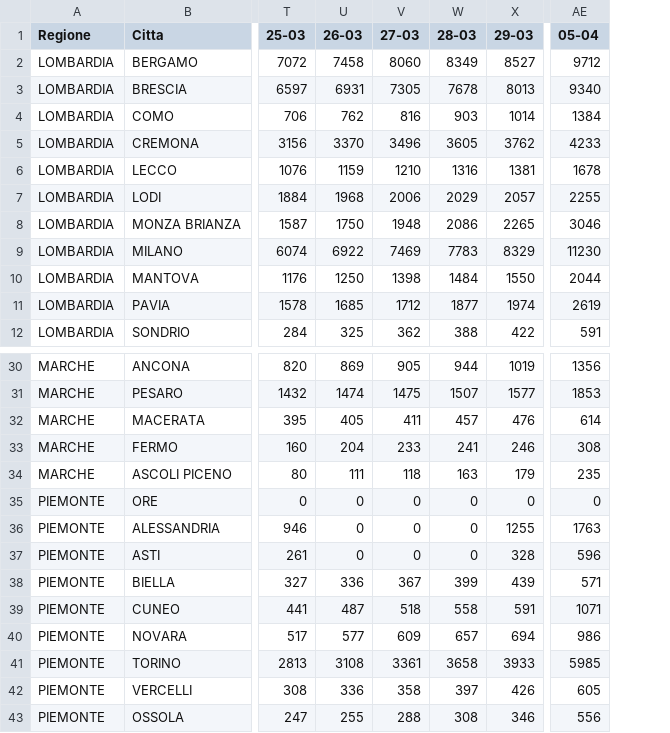
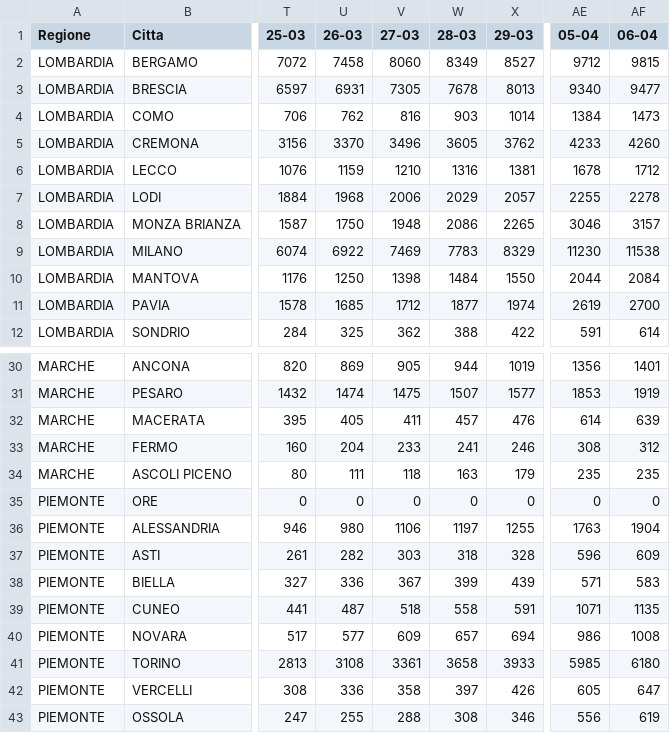
Before and after one commit to baraldian/analyzing-covid-infections-italy, a CSV file: rilevazioni.csv, drawn as a sheet; only a part is shown, gaps mark what is left out; the diff names each change by its address in the sheet, - before the commit and + after, or states it on an @@ line.

```diff
--- a/rilevazioni.csv
+++ b/rilevazioni.csv
+column AF (06-04), rows 2-12: 9815 | 9477 | 1473 | 4260 | 1712 | 2278 | 3157 | 11538 | 2084 | 2700 | 614; rows 30-43: 1401 | 1919 | 639 | 312 | 235 | 0 | 1904 | 609 | 583 | 1135 | 1008 | 6180 | 647 | 619
-U36 (26-03): 0
+U36 (26-03): 980
-V36 (27-03): 0
+V36 (27-03): 1106
-W36 (28-03): 0
+W36 (28-03): 1197
-U37 (26-03): 0
+U37 (26-03): 282
-V37 (27-03): 0
+V37 (27-03): 303
-W37 (28-03): 0
+W37 (28-03): 318
```
Also changed, not shown: 6 other files.
